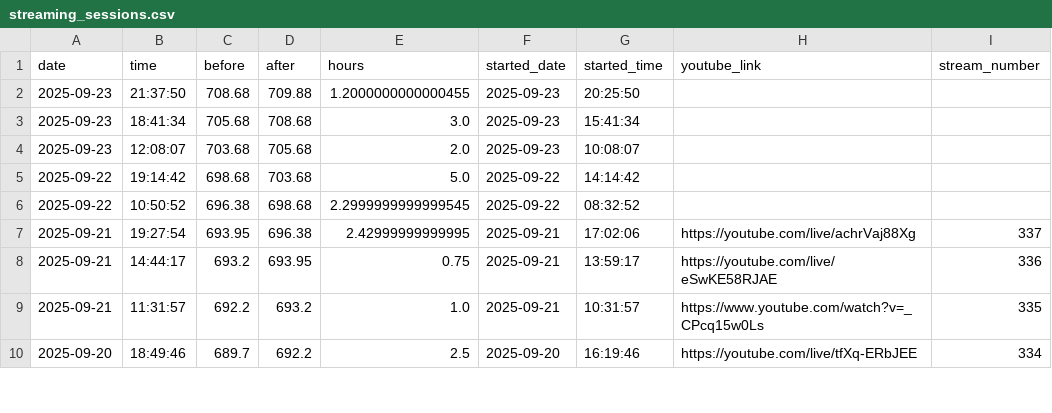
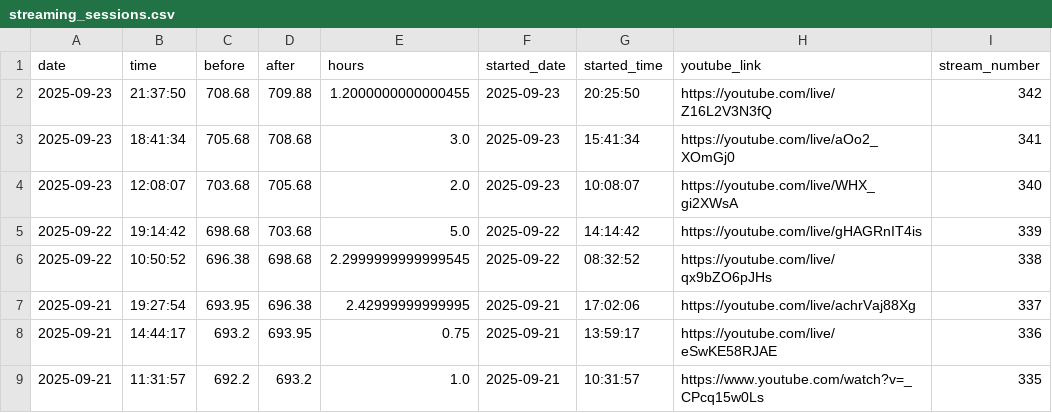
Before and after one commit to BriceChivu/Mandarin-progression, a CSV file: streaming_sessions.csv, drawn as a sheet; only a part is shown; the shorter side is filled out with more unchanged rows.

```diff
--- a/streaming_sessions.csv
+++ b/streaming_sessions.csv
@@ -1,7 +1,7 @@
 date,time,before,after,hours,started_date,started_time,youtube_link,stream_number
-2025-09-23,21:37:50,708.68,709.88,1.2000000000000455,2025-09-23,20:25:50,,
-2025-09-23,18:41:34,705.68,708.68,3.0,2025-09-23,15:41:34,,
-2025-09-23,12:08:07,703.68,705.68,2.0,2025-09-23,10:08:07,,
-2025-09-22,19:14:42,698.68,703.68,5.0,2025-09-22,14:14:42,,
-2025-09-22,10:50:52,696.38,698.68,2.2999999999999545,2025-09-22,08:32:52,,
+2025-09-23,21:37:50,708.68,709.88,1.2000000000000455,2025-09-23,20:25:50,https://youtube.com/live/Z16L2V3N3fQ,342
+2025-09-23,18:41:34,705.68,708.68,3.0,2025-09-23,15:41:34,https://youtube.com/live/aOo2_XOmGj0,341
+2025-09-23,12:08:07,703.68,705.68,2.0,2025-09-23,10:08:07,https://youtube.com/live/WHX_gi2XWsA,340
+2025-09-22,19:14:42,698.68,703.68,5.0,2025-09-22,14:14:42,https://youtube.com/live/gHAGRnIT4is,339
+2025-09-22,10:50:52,696.38,698.68,2.2999999999999545,2025-09-22,08:32:52,https://youtube.com/live/qx9bZO6pJHs,338
 2025-09-21,19:27:54,693.95,696.38,2.42999999999995,2025-09-21,17:02:06,https://youtube.com/live/achrVaj88Xg,337
```
Also changed, not shown: 7 other files.
